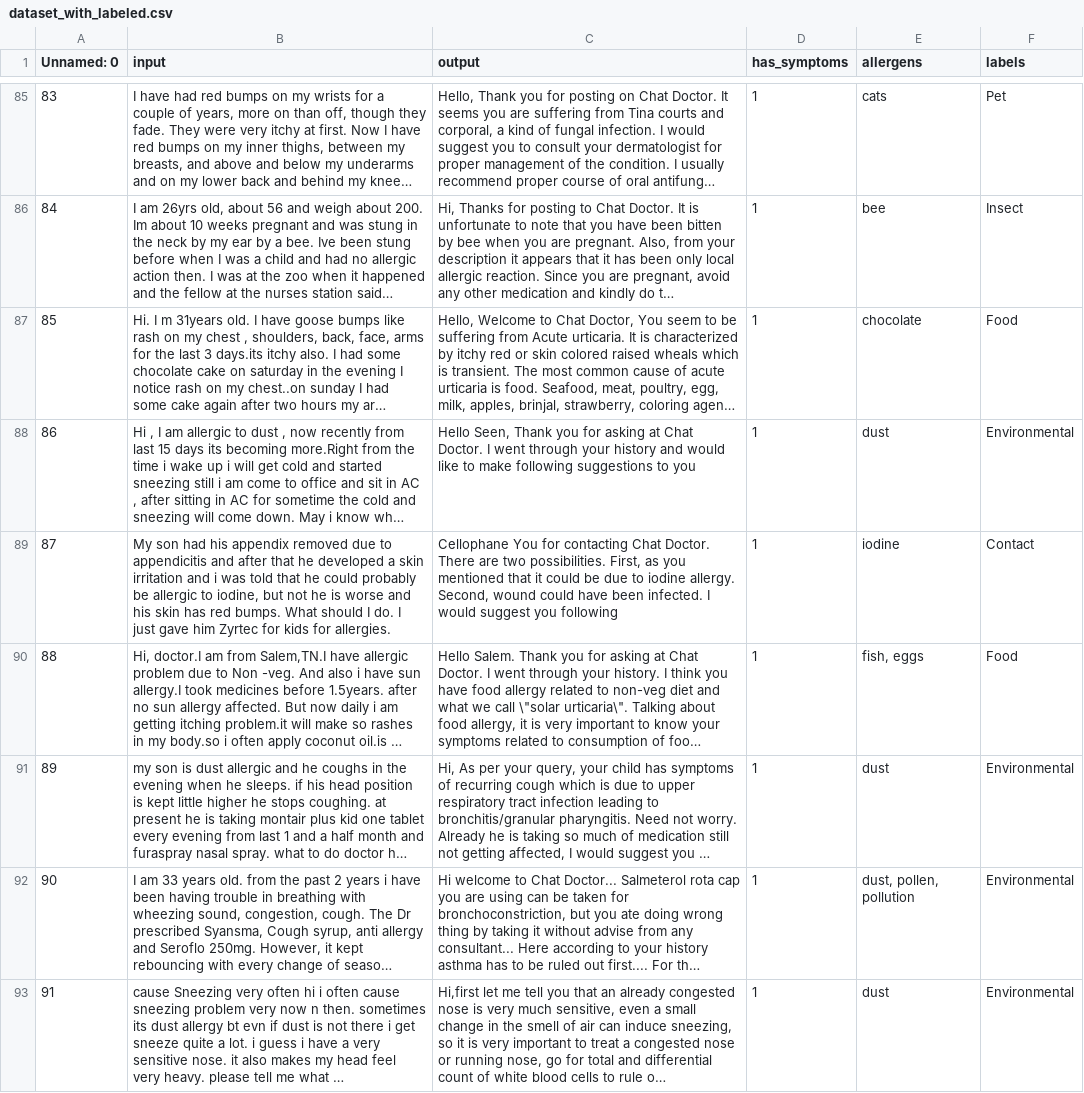
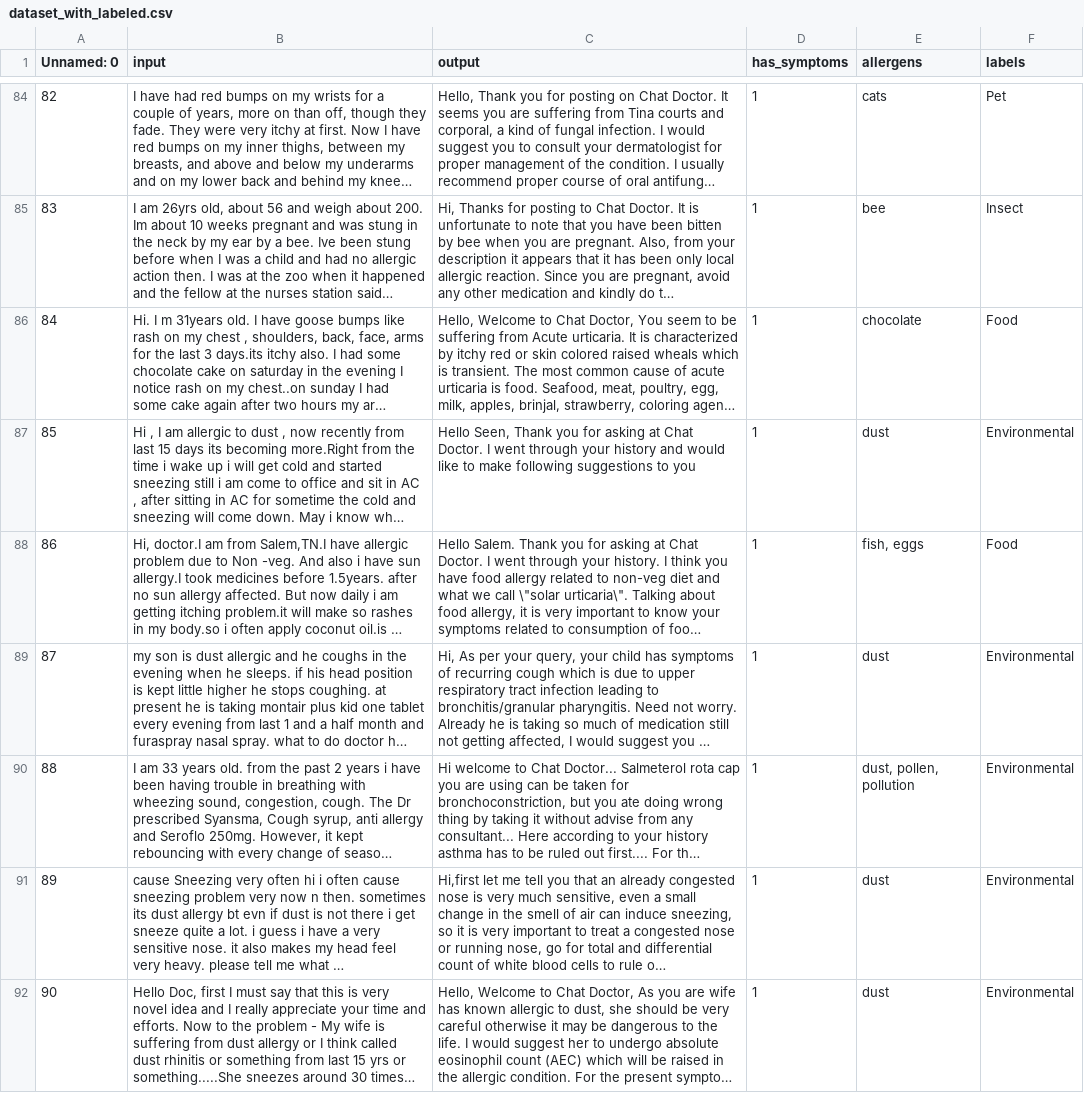
Before and after one commit to thtien1203/allergy, a CSV file: data/dataset_with_labeled.csv, drawn as a sheet; only a part is shown, gaps mark what is left out; the shorter side is filled out with more unchanged rows; long unchanged cells end in …; the diff covers the shown part only; the diff names each change by its address in the sheet, - before the commit and + after, or states it on an @@ line.

```diff
--- a/data/dataset_with_labeled.csv
+++ b/data/dataset_with_labeled.csv
@@ column A (Unnamed: 0) renumbered from row 42 down @@
-row 89: 87 | My son had his appendix removed due to appendicitis and after that he developed a skin irritation and i was told that he could probably be allergic to iodine, but not he is worse and his skin has red bumps. What should I do. I just gave him Zyrtec for kids for allergies. | Cellophane You for contacting Chat Doctor. There are two possibilities. First, as you mentioned that it could be due to iodine allergy. Second, wound could have been infected. I would suggest you following | 1 | iodine | Contact
```
Also changed, not shown: 3 removed rows and 4 edited cells elsewhere in this file, data/filtering_extracted_allergens.csv, data/word_embeddings.csv, 6 other files.
